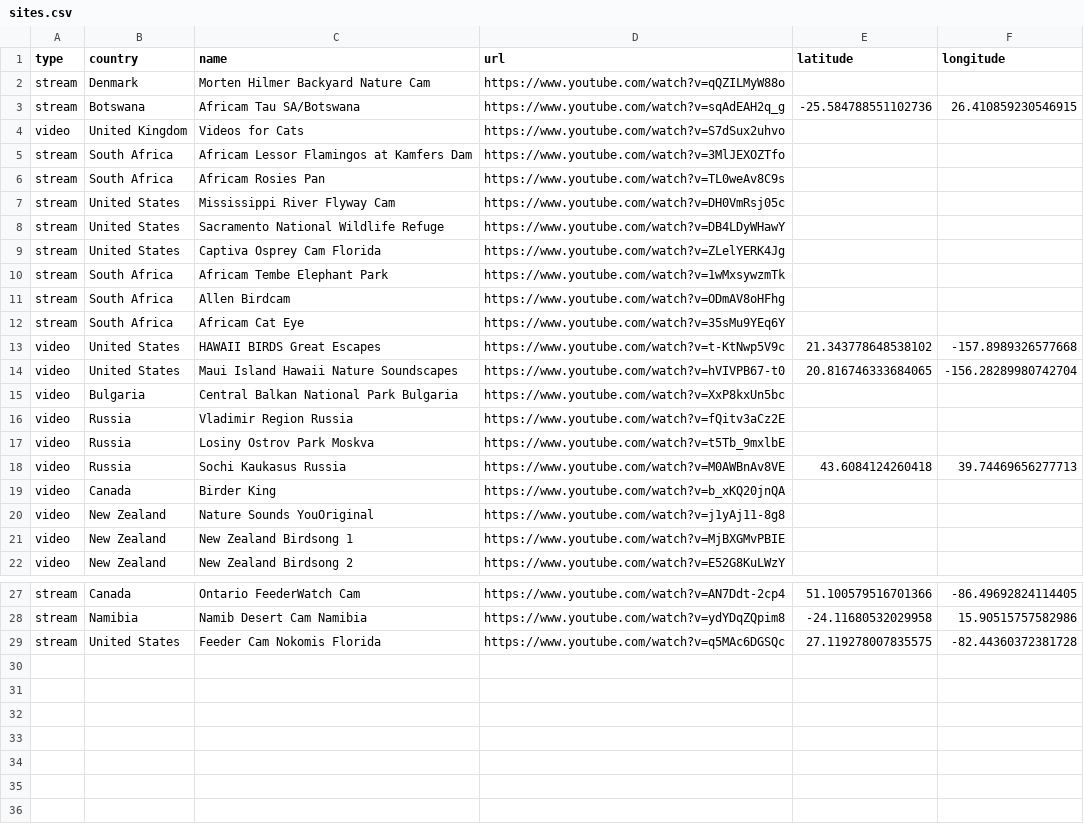
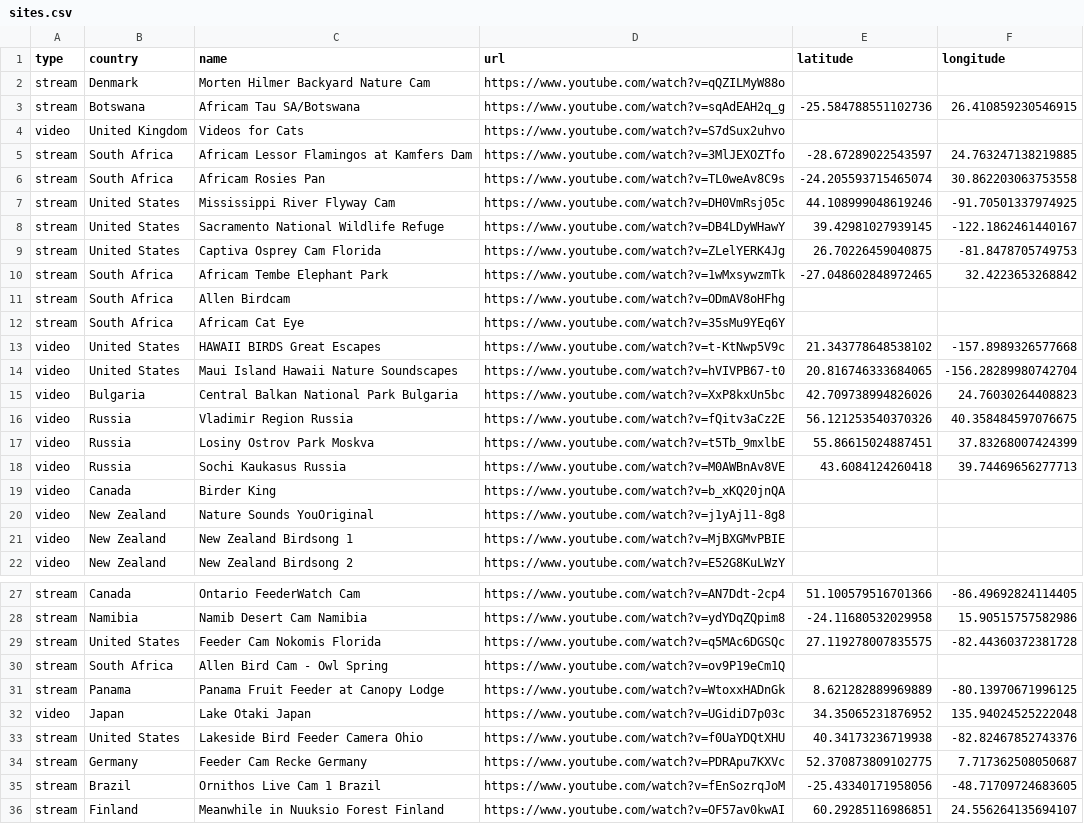
Before and after one commit to gorlang/BirdifyApp, a CSV file: src/data/sites.csv, drawn as a sheet; only a part is shown, gaps mark what is left out.

Commit message:
Use coords from site if exist

```diff
--- a/src/data/sites.csv
+++ b/src/data/sites.csv
@@ -4,8 +4,8 @@ stream,Botswana,Africam Tau SA/Botswana,https://www.youtube.com/watch?v=sqAdEAH2
 video,United Kingdom,Videos for Cats,https://www.youtube.com/watch?v=S7dSux2uhvo,,
-stream,South Africa,Africam Lessor Flamingos at Kamfers Dam,https://www.youtube.com/watch?v=3MlJEXOZTfo,,
-stream,South Africa,Africam Rosies Pan,https://www.youtube.com/watch?v=TL0weAv8C9s,,
-stream,United States,Mississippi River Flyway Cam,https://www.youtube.com/watch?v=DH0VmRsj05c,,
-stream,United States,Sacramento National Wildlife Refuge,https://www.youtube.com/watch?v=DB4LDyWHawY,,
-stream,United States,Captiva Osprey Cam Florida,https://www.youtube.com/watch?v=ZLelYERK4Jg,,
-stream,South Africa,Africam Tembe Elephant Park,https://www.youtube.com/watch?v=1wMxsywzmTk,,
+stream,South Africa,Africam Lessor Flamingos at Kamfers Dam,https://www.youtube.com/watch?v=3MlJEXOZTfo,-28.67289022543597,24.763247138219885
+stream,South Africa,Africam Rosies Pan,https://www.youtube.com/watch?v=TL0weAv8C9s,-24.205593715465074,30.862203063753558
+stream,United States,Mississippi River Flyway Cam,https://www.youtube.com/watch?v=DH0VmRsj05c,44.108999048619246,-91.70501337974925
+stream,United States,Sacramento National Wildlife Refuge,https://www.youtube.com/watch?v=DB4LDyWHawY,39.42981027939145,-122.1862461440167
+stream,United States,Captiva Osprey Cam Florida,https://www.youtube.com/watch?v=ZLelYERK4Jg,26.70226459040875,-81.8478705749753
+stream,South Africa,Africam Tembe Elephant Park,https://www.youtube.com/watch?v=1wMxsywzmTk,-27.048602848972465,32.4223653268842
 stream,South Africa,Allen Birdcam,https://www.youtube.com/watch?v=ODmAV8oHFhg,,
@@ -14,5 +14,5 @@ video,United States,HAWAII BIRDS Great Escapes,https://www.youtube.com/watch?v=t
 video,United States,Maui Island Hawaii Nature Soundscapes,https://www.youtube.com/watch?v=hVIVPB67-t0,20.816746333684065,-156.28289980742704
-video,Bulgaria,Central Balkan National Park Bulgaria,https://www.youtube.com/watch?v=XxP8kxUn5bc,,
-video,Russia,Vladimir Region Russia,https://www.youtube.com/watch?v=fQitv3aCz2E,,
-video,Russia,Losiny Ostrov Park Moskva,https://www.youtube.com/watch?v=t5Tb_9mxlbE,,
+video,Bulgaria,Central Balkan National Park Bulgaria,https://www.youtube.com/watch?v=XxP8kxUn5bc,42.709738994826026,24.76030264408823
+video,Russia,Vladimir Region Russia,https://www.youtube.com/watch?v=fQitv3aCz2E,56.121253540370326,40.358484597076675
+video,Russia,Losiny Ostrov Park Moskva,https://www.youtube.com/watch?v=t5Tb_9mxlbE,55.86615024887451,37.83268007424399
 video,Russia,Sochi Kaukasus Russia,https://www.youtube.com/watch?v=M0AWBnAv8VE,43.6084124260418,39.74469656277713
@@ -29 +29,8 @@ stream,Namibia,Namib Desert Cam Namibia,https://www.youtube.com/watch?v=ydYDqZQp
 stream,United States,Feeder Cam Nokomis Florida,https://www.youtube.com/watch?v=q5MAc6DGSQc,27.119278007835575,-82.44360372381728
+stream,South Africa,Allen Bird Cam - Owl Spring,https://www.youtube.com/watch?v=ov9P19eCm1Q,,
+stream,Panama,Panama Fruit Feeder at Canopy Lodge,https://www.youtube.com/watch?v=WtoxxHADnGk,8.621282889969889,-80.13970671996125
+video,Japan,Lake Otaki Japan,https://www.youtube.com/watch?v=UGidiD7p03c,34.35065231876952,135.94024525222048
+stream,United States,Lakeside Bird Feeder Camera Ohio,https://www.youtube.com/watch?v=f0UaYDQtXHU,40.34173236719938,-82.82467852743376
+stream,Germany,Feeder Cam Recke Germany,https://www.youtube.com/watch?v=PDRApu7KXVc,52.370873809102775,7.717362508050687
+stream,Brazil,Ornithos Live Cam 1 Brazil,https://www.youtube.com/watch?v=fEnSozrqJoM,-25.43340171958056,-48.71709724683605
+stream,Finland,Meanwhile in Nuuksio Forest Finland,https://www.youtube.com/watch?v=OF57av0kwAI,60.29285116986851,24.556264135694107
```
Also changed, not shown: 2 other files.
